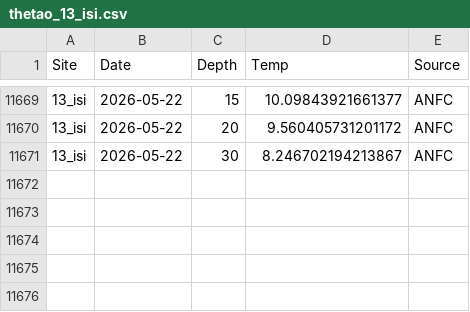
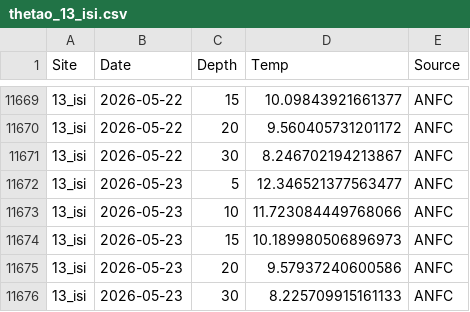
Before and after one commit to sharkbot952/demo, a CSV file: data/cmem/thetao/thetao_13_isi.csv, drawn as a sheet; only a part is shown, gaps mark what is left out.

```diff
--- a/data/cmem/thetao/thetao_13_isi.csv
+++ b/data/cmem/thetao/thetao_13_isi.csv
@@ -11671 +11671,6 @@
 13_isi,2026-05-22,30,8.246702194213867,ANFC
+13_isi,2026-05-23,5,12.346521377563477,ANFC
+13_isi,2026-05-23,10,11.723084449768066,ANFC
+13_isi,2026-05-23,15,10.189980506896973,ANFC
+13_isi,2026-05-23,20,9.57937240600586,ANFC
+13_isi,2026-05-23,30,8.225709915161133,ANFC
```
Also changed, not shown: data/cmem/chl/chl_13_isi.csv, data/cmem/chl/chl_14_ota.csv, 10 other files.
